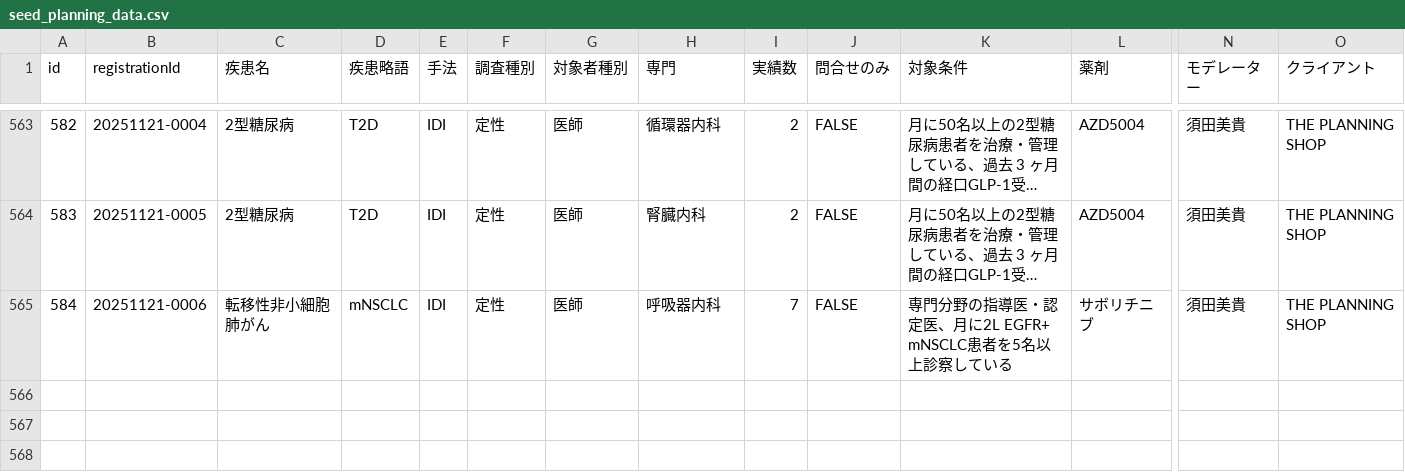
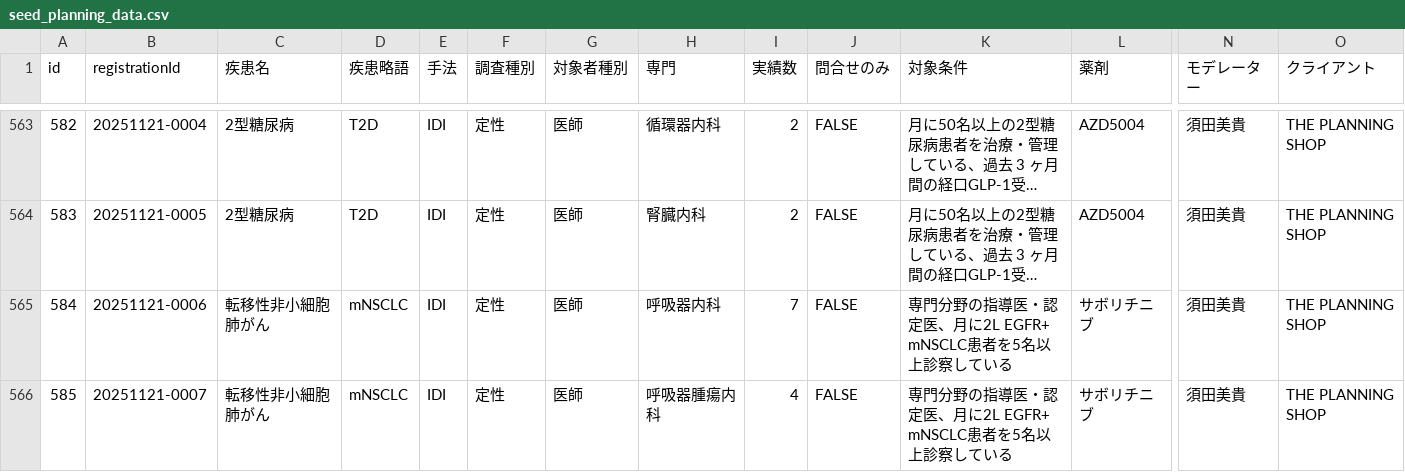
Before and after one commit to Yoshi-Seed/global, a CSV file: project-tracker/seed_planning_data.csv, drawn as a sheet; only a part is shown, gaps mark what is left out; long unchanged cells end in …; rows hold the shown columns only; the diff names each change by its address in the sheet, - before the commit and + after, or states it on an @@ line.

Commit message:
Add project: 転移性非小細胞肺がん

```diff
--- a/project-tracker/seed_planning_data.csv
+++ b/project-tracker/seed_planning_data.csv
+row 566: 585 | 20251121-0007 | 転移性非小細胞肺がん | mNSCLC | IDI | 定性 | 医師 | 呼吸器腫瘍内科 | 4 | FALSE | 専門分野の指導医・認定医、月に2L EGFR+ mNSCLC患者を5名以上診察している | サボリチニブ | 須田美貴 | THE PLANNING SHOP
```
